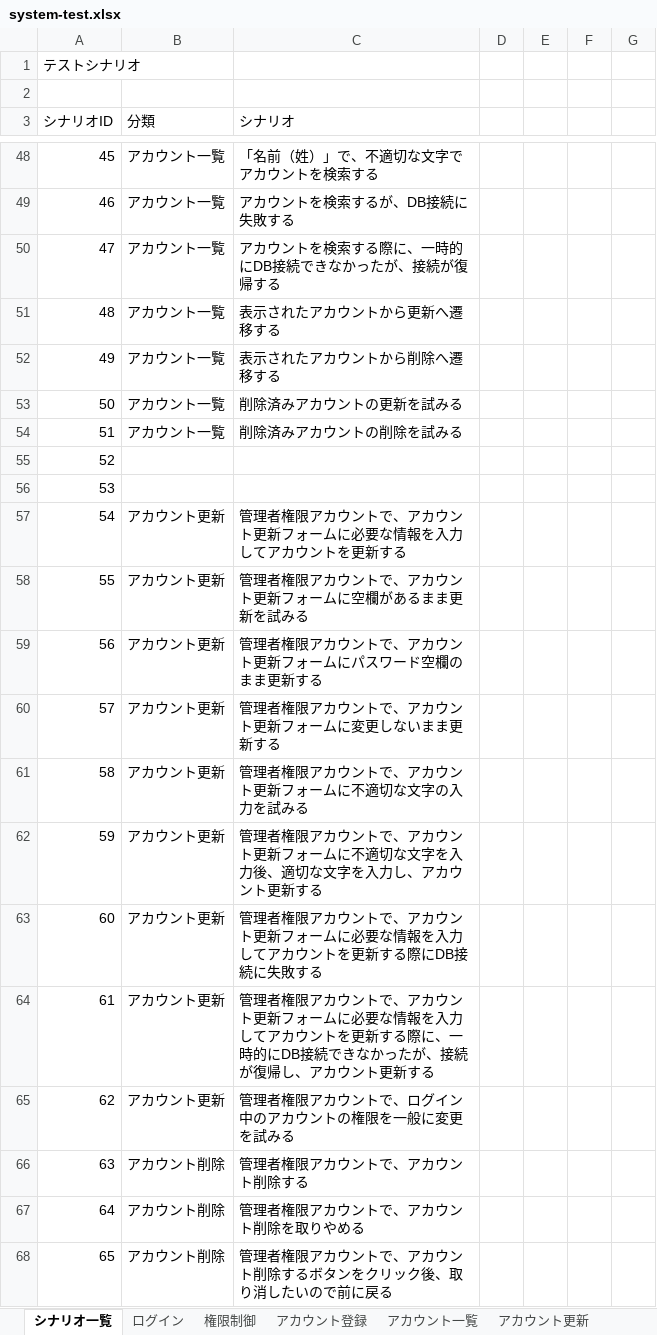
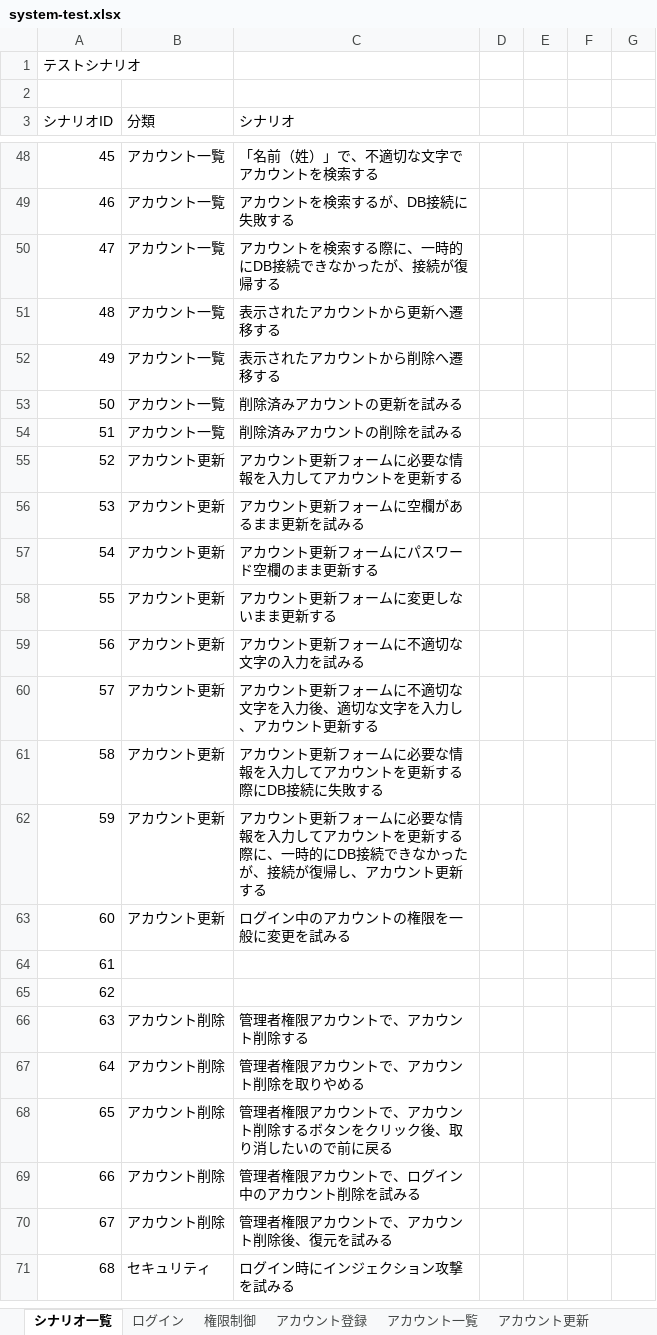
Before and after one commit to keita-komoto/programming, an Excel workbook: test_case/system-test.xlsx, sheet シナリオ一覧, drawn as a sheet; only a part is shown, gaps mark what is left out; the shorter side is filled out with more unchanged rows; values as stored, in another font and other column widths than the file's, no borders; the diff names each change by its address in the sheet, - before the commit and + after, or states it on an @@ line.

```diff
--- a/test_case/system-test.xlsx (sheet シナリオ一覧)
+++ b/test_case/system-test.xlsx (sheet シナリオ一覧)
-B55:B56 (分類): (empty)
+B55:B56 (分類): アカウント更新
-C55 (シナリオ): (empty)
+C55 (シナリオ): アカウント更新フォームに必要な情報を入力してアカウントを更新する
-C56 (シナリオ): (empty)
+C56 (シナリオ): アカウント更新フォームに空欄があるまま更新を試みる
-C57 (シナリオ): 管理者権限アカウントで、アカウント更新フォームに必要な情報を入力してアカウントを更新する
+C57 (シナリオ): アカウント更新フォームにパスワード空欄のまま更新する
-C58 (シナリオ): 管理者権限アカウントで、アカウント更新フォームに空欄があるまま更新を試みる
+C58 (シナリオ): アカウント更新フォームに変更しないまま更新する
-C59 (シナリオ): 管理者権限アカウントで、アカウント更新フォームにパスワード空欄のまま更新する
+C59 (シナリオ): アカウント更新フォームに不適切な文字の入力を試みる
-C60 (シナリオ): 管理者権限アカウントで、アカウント更新フォームに変更しないまま更新する
+C60 (シナリオ): アカウント更新フォームに不適切な文字を入力後、適切な文字を入力し、アカウント更新する
-C61 (シナリオ): 管理者権限アカウントで、アカウント更新フォームに不適切な文字の入力を試みる
+C61 (シナリオ): アカウント更新フォームに必要な情報を入力してアカウントを更新する際にDB接続に失敗する
-C62 (シナリオ): 管理者権限アカウントで、アカウント更新フォームに不適切な文字を入力後、適切な文字を入力し、アカ…
+C62 (シナリオ): アカウント更新フォームに必要な情報を入力してアカウントを更新する際に、一時的にDB接続できなかったが、接続が復帰し、アカ…
-C63 (シナリオ): 管理者権限アカウントで、アカウント更新フォームに必要な情報を入力してアカウントを更新する際にDB接続に失敗する
+C63 (シナリオ): ログイン中のアカウントの権限を一般に変更を試みる
-B64:B65 (分類): アカウント更新
+B64:B65 (分類): (empty)
-C64 (シナリオ): 管理者権限アカウントで、アカウント更新フォームに必要な情報を入力してアカウントを更新する際に、一時的にDB接続できなかったが、接続が復帰し、アカウント更新する
+C64 (シナリオ): (empty)
-C65 (シナリオ): 管理者権限アカウントで、ログイン中のアカウントの権限を一般に変更を試みる
+C65 (シナリオ): (empty)
```
Also changed, not shown: sheet アカウント更新, sheet 権限制御, sheet アカウント登録, sheet アカウント一覧, sheet ログイン.
